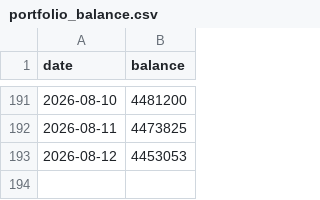
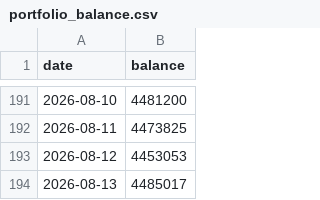
Before and after one commit to mojxrro/grants-notebook, a CSV file: data/portfolio_balance.csv, drawn as a sheet; only a part is shown, gaps mark what is left out.

```diff
--- a/data/portfolio_balance.csv
+++ b/data/portfolio_balance.csv
@@ -193 +193,2 @@ date,balance
 2026-08-12,4453053
+2026-08-13,4485017
```
Also changed, not shown: data/daily_closes.csv.
